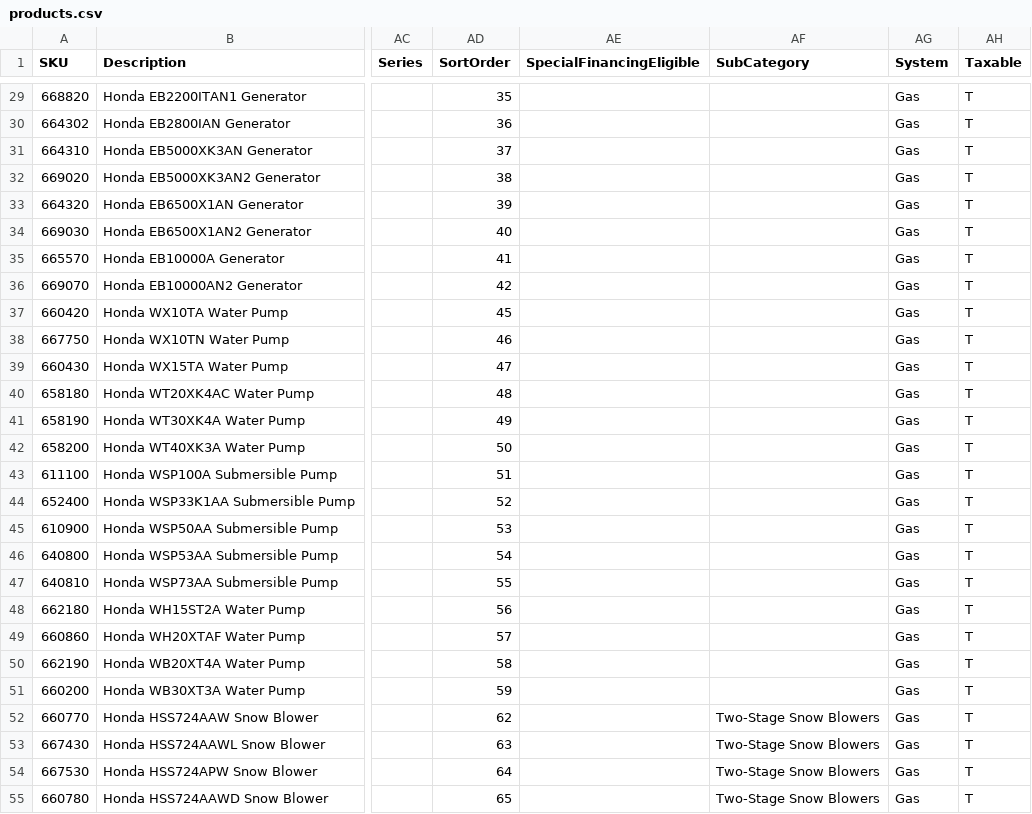
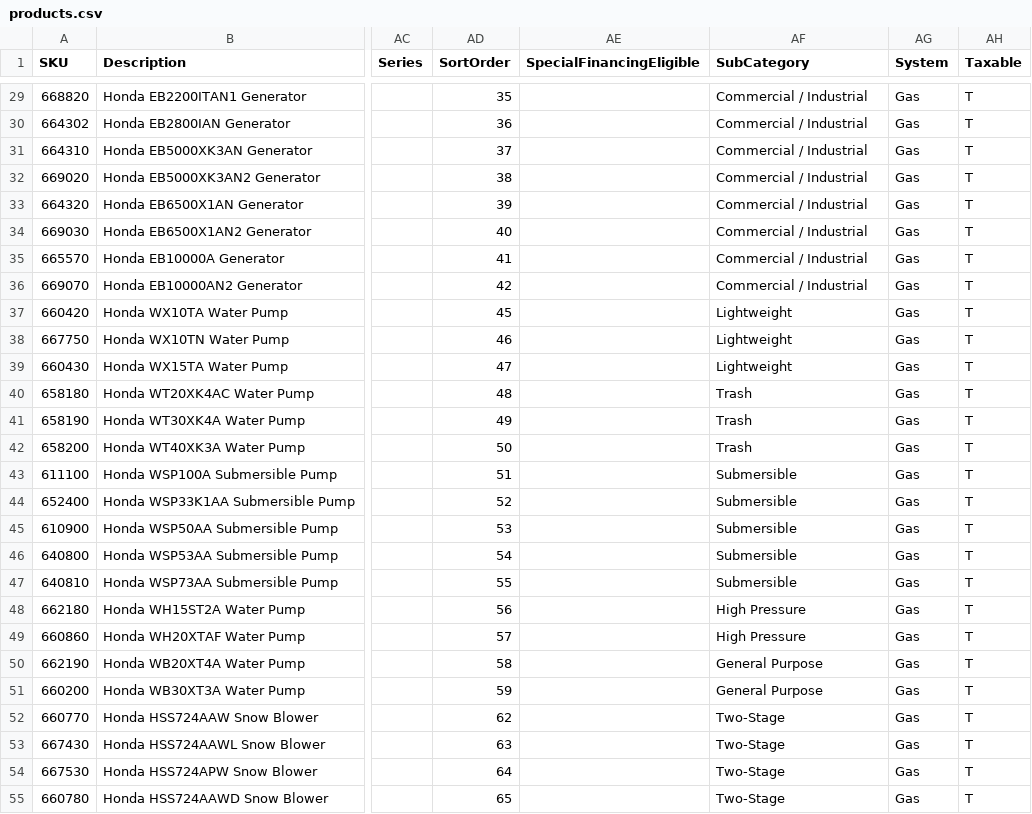
Before and after one commit to WestEndPower/westendpower-marketplace, a CSV file: brands/honda/data/products.csv, drawn as a sheet; only a part is shown, gaps mark what is left out; the diff covers the shown part only; the diff names each change by its address in the sheet, - before the commit and + after, or states it on an @@ line.

```diff
--- a/brands/honda/data/products.csv
+++ b/brands/honda/data/products.csv
-AF29:AF36 (SubCategory): (empty)
+AF29:AF36 (SubCategory): Commercial / Industrial
-AF37:AF39 (SubCategory): (empty)
+AF37:AF39 (SubCategory): Lightweight
-AF40:AF42 (SubCategory): (empty)
+AF40:AF42 (SubCategory): Trash
-AF43:AF47 (SubCategory): (empty)
+AF43:AF47 (SubCategory): Submersible
-AF48:AF49 (SubCategory): (empty)
+AF48:AF49 (SubCategory): High Pressure
-AF50:AF51 (SubCategory): (empty)
+AF50:AF51 (SubCategory): General Purpose
-AF52:AF55 (SubCategory): Two-Stage Snow Blowers
+AF52:AF55 (SubCategory): Two-Stage
```
Also changed, not shown: 66 edited cells elsewhere in this file, brands/redmax/data/products.csv, brands/toro/data/products.csv, 4 other files.
